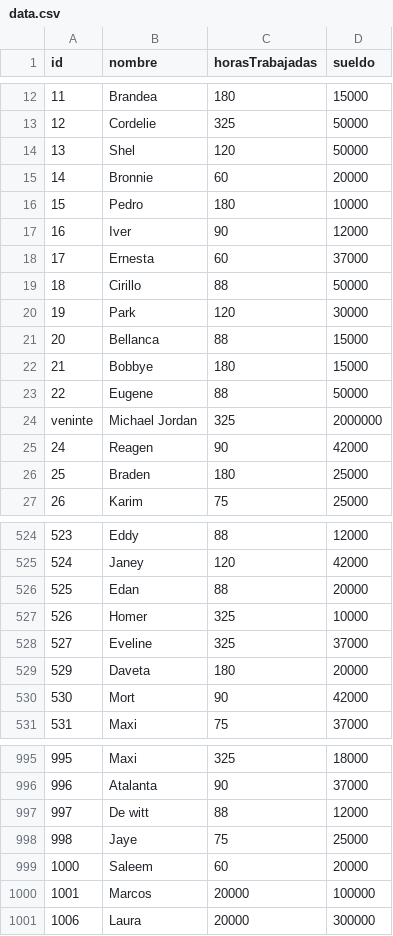
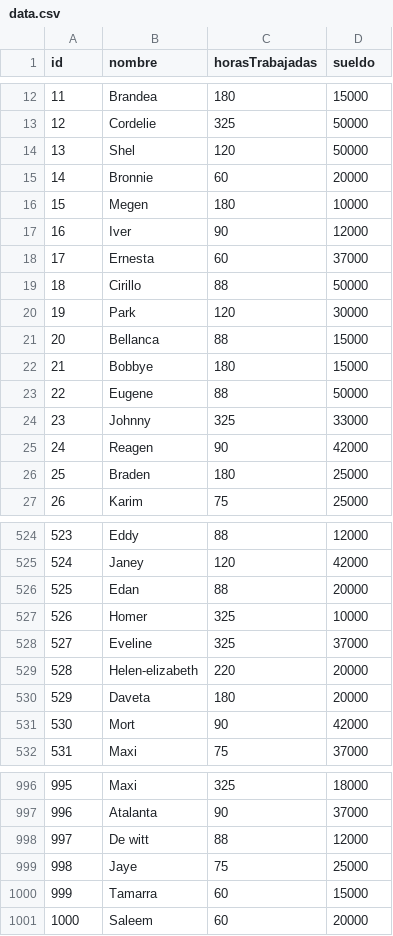
Before and after one commit to Ignacio0104/tp_laboratorio_1, a CSV file: TP_3/data.csv, drawn as a sheet; only a part is shown, gaps mark what is left out.

```diff
--- a/TP_3/data.csv
+++ b/TP_3/data.csv
@@ -15,3 +15,3 @@ id,nombre,horasTrabajadas,sueldo
 14,Bronnie,60,20000
-15,Pedro,180,10000
+15,Megen,180,10000
 16,Iver,90,12000
@@ -23,3 +23,3 @@ id,nombre,horasTrabajadas,sueldo
 22,Eugene,88,50000
-veninte,Michael Jordan,325,2000000
+23,Johnny,325,33000
 24,Reagen,90,42000
@@ -528,2 +528,3 @@ veninte,Michael Jordan,325,2000000
 527,Eveline,325,37000
+528,Helen-elizabeth,220,20000
 529,Daveta,180,20000
@@ -998,4 +999,3 @@ veninte,Michael Jordan,325,2000000
 998,Jaye,75,25000
+999,Tamarra,60,15000
 1000,Saleem,60,20000
-1001,Marcos,20000,100000
-1006,Laura,20000,300000
```
Also changed, not shown: 2 other files.
